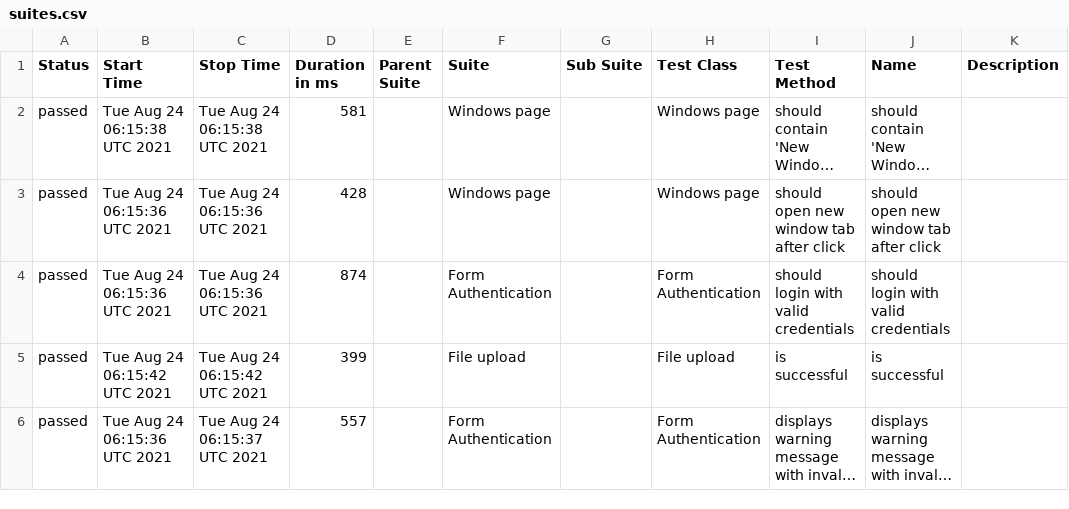
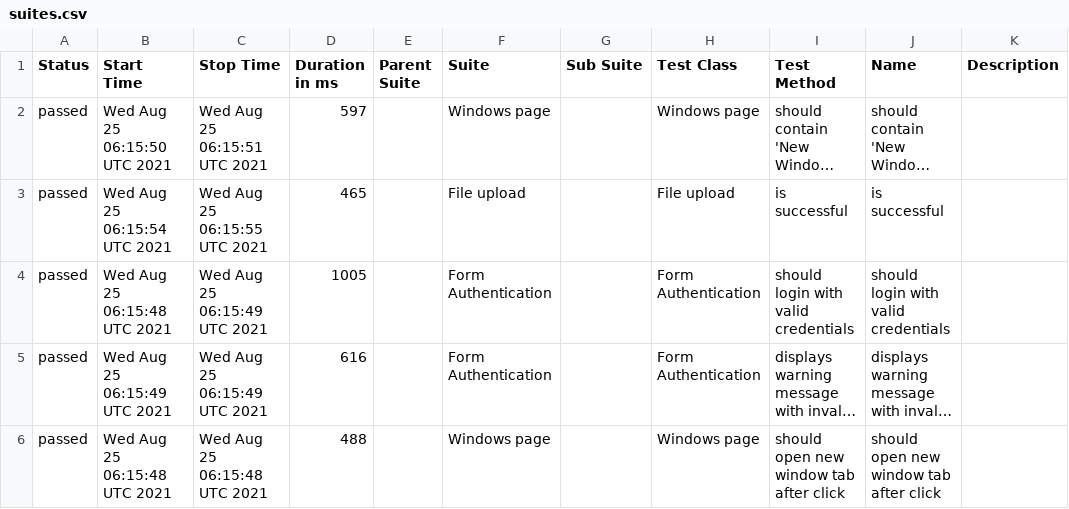
Before and after one commit to isandratskiy/webdriverio5-typescript-draft, a CSV file: data/suites.csv, drawn as a sheet; long unchanged cells end in …; removed rows and columns are numbered as before the commit, all else as after; the diff names each change by its address in the sheet, - before the commit and + after, or states it on an @@ line.

```diff
--- a/data/suites.csv
+++ b/data/suites.csv
-B2 (Start Time): Tue Aug 24 06:15:38 UTC 2021
+B2 (Start Time): Wed Aug 25 06:15:50 UTC 2021
-C2 (Stop Time): Tue Aug 24 06:15:38 UTC 2021
+C2 (Stop Time): Wed Aug 25 06:15:51 UTC 2021
-D2 (Duration in ms): 581
+D2 (Duration in ms): 597
-B3 (Start Time): Tue Aug 24 06:15:36 UTC 2021
+B3 (Start Time): Wed Aug 25 06:15:54 UTC 2021
-C3 (Stop Time): Tue Aug 24 06:15:36 UTC 2021
+C3 (Stop Time): Wed Aug 25 06:15:55 UTC 2021
-D3 (Duration in ms): 428
+D3 (Duration in ms): 465
-F3 (Suite): Windows page
+F3 (Suite): File upload
-H3 (Test Class): Windows page
+H3 (Test Class): File upload
-I3 (Test Method): should open new window tab after click
+I3 (Test Method): is successful
-J3 (Name): should open new window tab after click
+J3 (Name): is successful
-B4 (Start Time): Tue Aug 24 06:15:36 UTC 2021
+B4 (Start Time): Wed Aug 25 06:15:48 UTC 2021
-C4 (Stop Time): Tue Aug 24 06:15:36 UTC 2021
+C4 (Stop Time): Wed Aug 25 06:15:49 UTC 2021
-D4 (Duration in ms): 874
+D4 (Duration in ms): 1005
-row 5: passed | Tue Aug 24 06:15:42 UTC 2021 | Tue Aug 24 06:15:42 UTC 2021 | 399 |  | File upload |  | File upload | is successful | is successful
-B5 (Start Time): Tue Aug 24 06:15:36 UTC 2021
+B5 (Start Time): Wed Aug 25 06:15:49 UTC 2021
-C5 (Stop Time): Tue Aug 24 06:15:37 UTC 2021
+C5 (Stop Time): Wed Aug 25 06:15:49 UTC 2021
-D5 (Duration in ms): 557
+D5 (Duration in ms): 616
+row 6: passed | Wed Aug 25 06:15:48 UTC 2021 | Wed Aug 25 06:15:48 UTC 2021 | 488 |  | Windows page |  | Windows page | should open new window tab after click | should open new window tab after click
```
Also changed, not shown: 19 other files.
